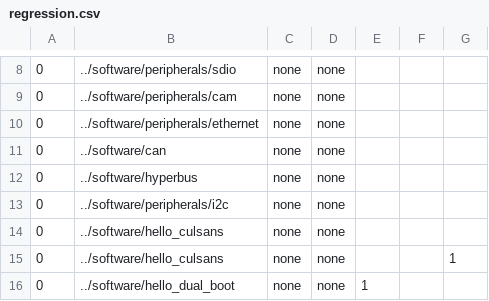
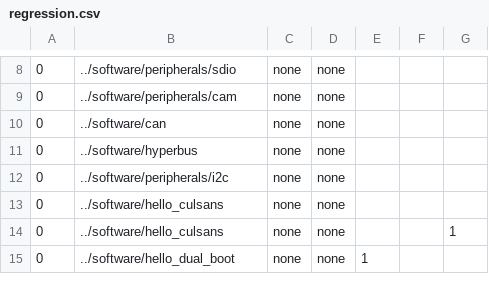
Before and after one commit to AlSaqr-platform/he-soc, a CSV file: hardware/regressions/regression.csv, drawn as a sheet; only a part is shown, gaps mark what is left out; the diff names each change by its address in the sheet, - before the commit and + after, or states it on an @@ line.

Commit message:
Remove Ethernet test from regression list

```diff
--- a/hardware/regressions/regression.csv
+++ b/hardware/regressions/regression.csv
-row 10: 0 | ../software/peripherals/ethernet | none | none
```
Also changed, not shown: 1 other file.
